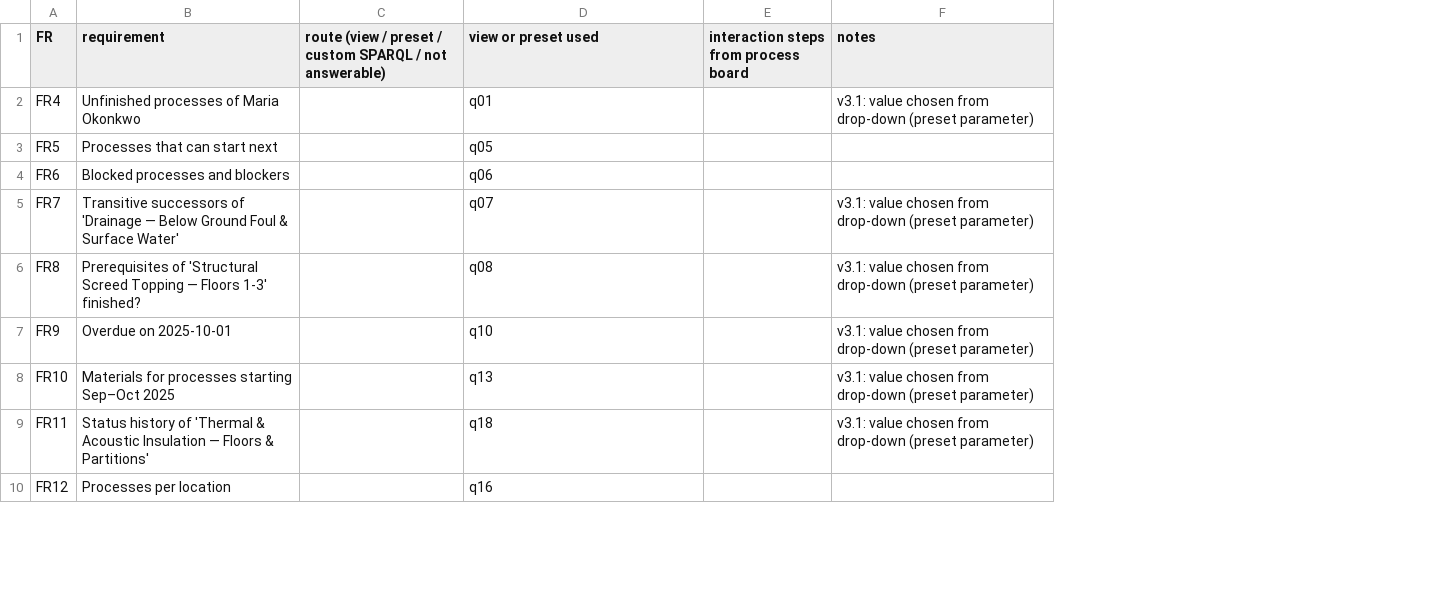
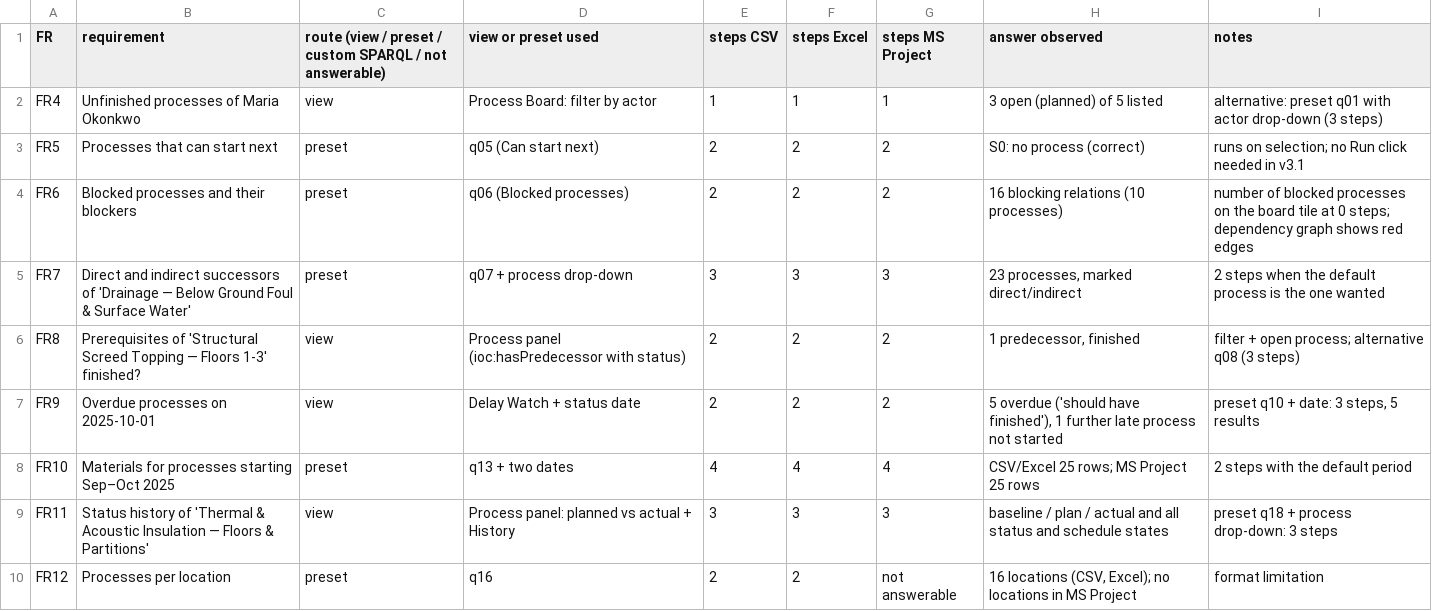
Before and after one commit to sukkarabd/ioc-process-manager, a CSV file: results/SQ3_walkthrough_protocol.csv, drawn as a sheet; only a part is shown; removed rows and columns are numbered as before the commit, all else as after; the diff covers the shown part only; the diff names each change by its address in the sheet, - before the commit and + after, or states it on an @@ line.

Commit message:
Add files via upload

```diff
--- a/results/SQ3_walkthrough_protocol.csv
+++ b/results/SQ3_walkthrough_protocol.csv
-column E, row 1: interaction steps from process board
+column E (steps CSV), rows 2-10: 1 | 2 | 2 | 3 | 2 | 2 | 4 | 3 | 2
+column F (steps Excel), rows 2-10: 1 | 2 | 2 | 3 | 2 | 2 | 4 | 3 | 2
+column G (steps MS Project), rows 2-10: 1 | 2 | 2 | 3 | 2 | 2 | 4 | 3 | not answerable
+column H (answer observed), rows 2-10: 3 open (planned) of 5 listed | S0: no process (correct) | 16 blocking relations (10 processes) | 23 processes, marked direct/indirect | 1 predecessor, finished | 5 overdue ('should have finished'), 1 further late process not started | CSV/Excel 25 rows; MS Project 25 rows | baseline / plan / actual and all status and schedule states | 16 locations (CSV, Excel); no locations in MS Project
-C2: (empty)
+C2: view
-D2 (view or preset used): q01
+D2 (view or preset used): Process Board: filter by actor
-I2 (notes): v3.1: value chosen from drop-down (preset parameter)
+I2 (notes): alternative: preset q01 with actor drop-down (3 steps)
-C3:C5: (empty)
+C3:C5: preset
-D3 (view or preset used): q05
+D3 (view or preset used): q05 (Can start next)
-I3 (notes): (empty)
+I3 (notes): runs on selection; no Run click needed in v3.1
-B4 (requirement): Blocked processes and blockers
+B4 (requirement): Blocked processes and their blockers
-D4 (view or preset used): q06
+D4 (view or preset used): q06 (Blocked processes)
-I4 (notes): (empty)
+I4 (notes): number of blocked processes on the board tile at 0 steps; dependency graph shows red edges
-B5 (requirement): Transitive successors of…
+B5 (requirement): Direct and indirect successors of…
-D5 (view or preset used): q07
+D5 (view or preset used): q07 + process drop-down
-I5 (notes): v3.1: value chosen from drop-down (preset parameter)
+I5 (notes): 2 steps when the default process is the one wanted
-C6:C7: (empty)
+C6:C7: view
-D6 (view or preset used): q08
+D6 (view or preset used): Process panel (ioc:hasPredecessor with status)
-I6 (notes): v3.1: value chosen from drop-down (preset parameter)
+I6 (notes): filter + open process; alternative q08 (3 steps)
-B7 (requirement): Overdue on 2025-10-01
+B7 (requirement): Overdue processes on 2025-10-01
-D7 (view or preset used): q10
+D7 (view or preset used): Delay Watch + status date
-I7 (notes): v3.1: value chosen from drop-down (preset parameter)
+I7 (notes): preset q10 + date: 3 steps, 5 results
-C8: (empty)
+C8: preset
-D8 (view or preset used): q13
+D8 (view or preset used): q13 + two dates
-I8 (notes): v3.1: value chosen from drop-down (preset parameter)
+I8 (notes): 2 steps with the default period
-C9: (empty)
+C9: view
-D9 (view or preset used): q18
+D9 (view or preset used): Process panel: planned vs actual + History
-I9 (notes): v3.1: value chosen from drop-down (preset parameter)
+I9 (notes): preset q18 + process drop-down: 3 steps
-C10: (empty)
+C10: preset
-I10 (notes): (empty)
+I10 (notes): format limitation
```
Also changed, not shown: 15 edited cells elsewhere in this file.
